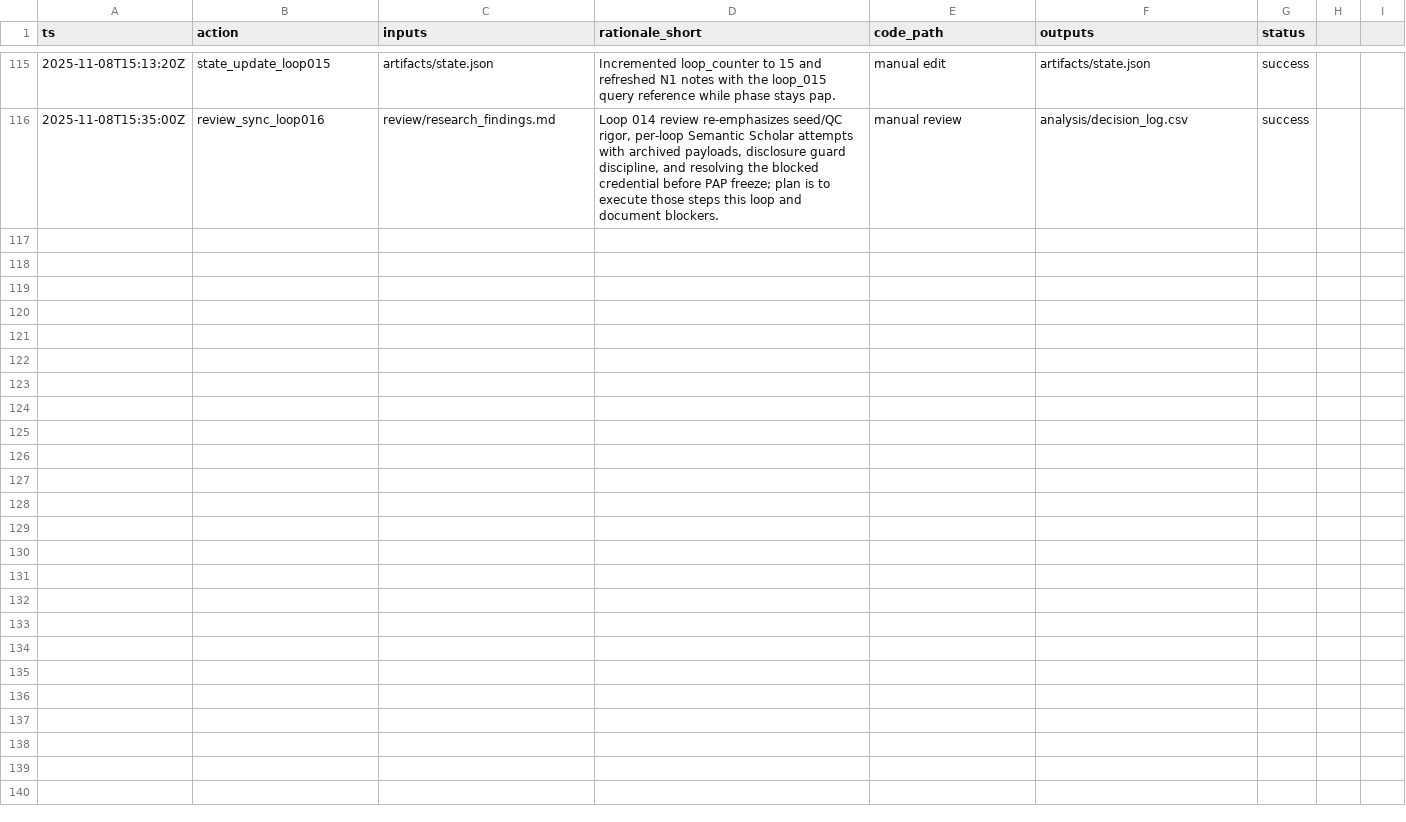
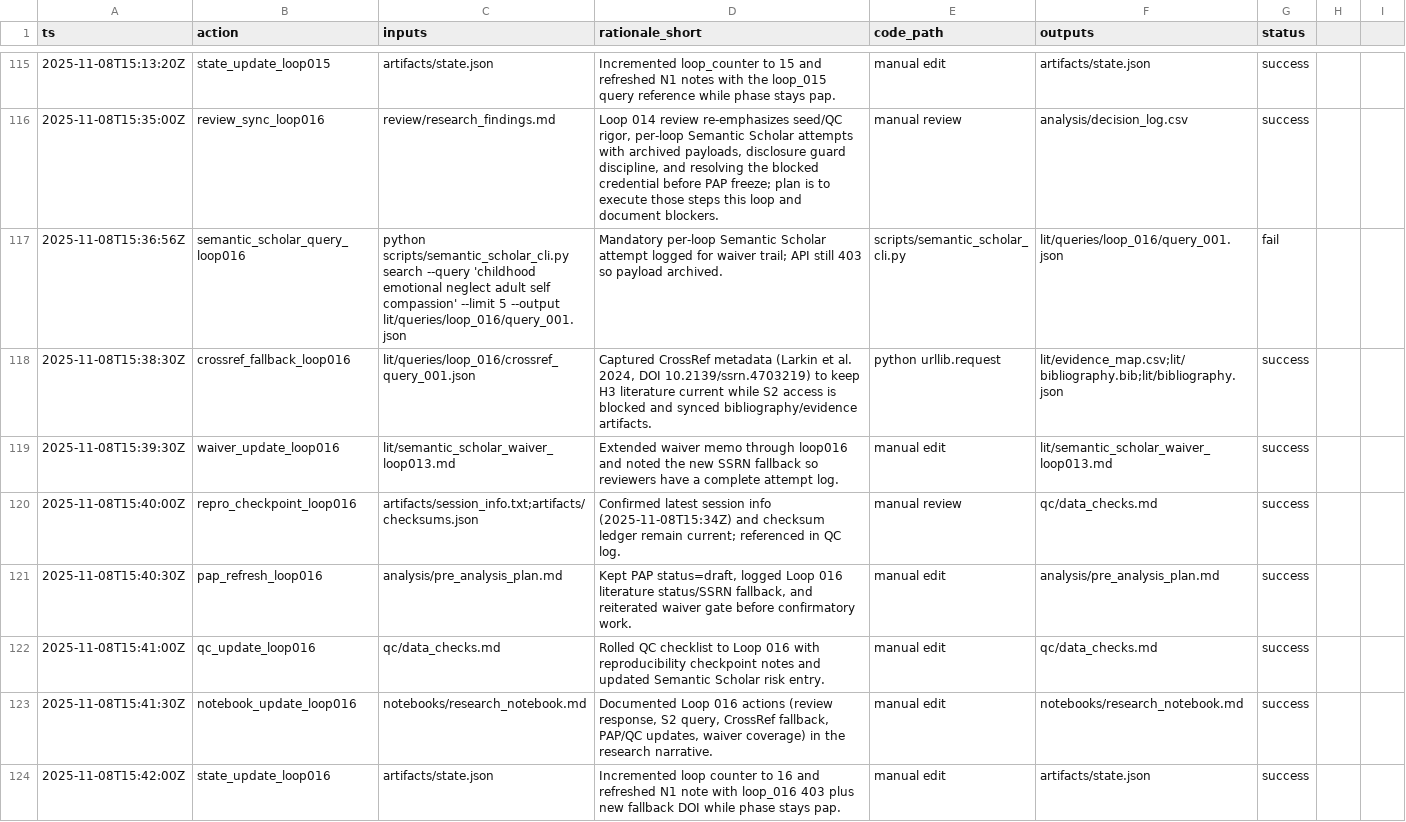
Before and after one commit to whp-wessel/ai_scientist, a CSV file: experiment_4b_aella_extensive_direct_edits_not_json/analysis/decision_log.csv, drawn as a sheet; only a part is shown, gaps mark what is left out.

```diff
--- a/experiment_4b_aella_extensive_direct_edits_not_json/analysis/decision_log.csv
+++ b/experiment_4b_aella_extensive_direct_edits_not_json/analysis/decision_log.csv
@@ -116 +116,9 @@ ts,action,inputs,rationale_short,code_path,outputs,status
 2025-11-08T15:35:00Z,review_sync_loop016,review/research_findings.md,"Loop 014 review re-emphasizes seed/QC rigor, per-loop Semantic Scholar attempts with archived payloads, disclosure guard discipline, and resolving the blocked credential before PAP freeze; plan is to execute those steps this loop and document blockers.",manual review,analysis/decision_log.csv,success
+2025-11-08T15:36:56Z,semantic_scholar_query_loop016,"python scripts/semantic_scholar_cli.py search --query 'childhood emotional neglect adult self compassion' --limit 5 --output lit/queries/loop_016/query_001.json","Mandatory per-loop Semantic Scholar attempt logged for waiver trail; API still 403 so payload archived.",scripts/semantic_scholar_cli.py,lit/queries/loop_016/query_001.json,fail
+2025-11-08T15:38:30Z,crossref_fallback_loop016,lit/queries/loop_016/crossref_query_001.json,"Captured CrossRef metadata (Larkin et al. 2024, DOI 10.2139/ssrn.4703219) to keep H3 literature current while S2 access is blocked and synced bibliography/evidence artifacts.",python urllib.request,"lit/evidence_map.csv;lit/bibliography.bib;lit/bibliography.json",success
+2025-11-08T15:39:30Z,waiver_update_loop016,lit/semantic_scholar_waiver_loop013.md,"Extended waiver memo through loop016 and noted the new SSRN fallback so reviewers have a complete attempt log.",manual edit,lit/semantic_scholar_waiver_loop013.md,success
+2025-11-08T15:40:00Z,repro_checkpoint_loop016,"artifacts/session_info.txt;artifacts/checksums.json","Confirmed latest session info (2025-11-08T15:34Z) and checksum ledger remain current; referenced in QC log.",manual review,qc/data_checks.md,success
+2025-11-08T15:40:30Z,pap_refresh_loop016,analysis/pre_analysis_plan.md,"Kept PAP status=draft, logged Loop 016 literature status/SSRN fallback, and reiterated waiver gate before confirmatory work.",manual edit,analysis/pre_analysis_plan.md,success
+2025-11-08T15:41:00Z,qc_update_loop016,qc/data_checks.md,"Rolled QC checklist to Loop 016 with reproducibility checkpoint notes and updated Semantic Scholar risk entry.",manual edit,qc/data_checks.md,success
+2025-11-08T15:41:30Z,notebook_update_loop016,notebooks/research_notebook.md,"Documented Loop 016 actions (review response, S2 query, CrossRef fallback, PAP/QC updates, waiver coverage) in the research narrative.",manual edit,notebooks/research_notebook.md,success
+2025-11-08T15:42:00Z,state_update_loop016,artifacts/state.json,"Incremented loop counter to 16 and refreshed N1 note with loop_016 403 plus new fallback DOI while phase stays pap.",manual edit,artifacts/state.json,success
```
Also changed, not shown: experiment_4b_aella_extensive_direct_edits_not_json/lit/evidence_map.csv, experiment_5a_aella_minimal_gpt-5_not_codex/analysis/decision_log.csv, 19 other files.
